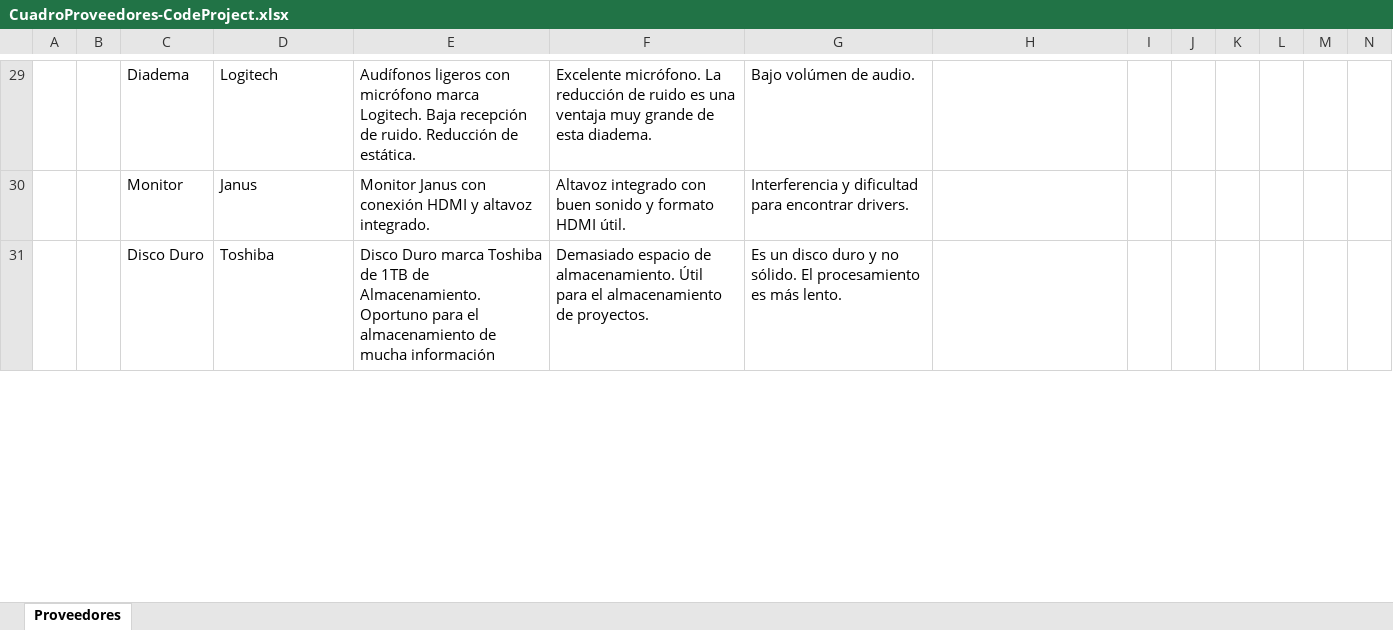
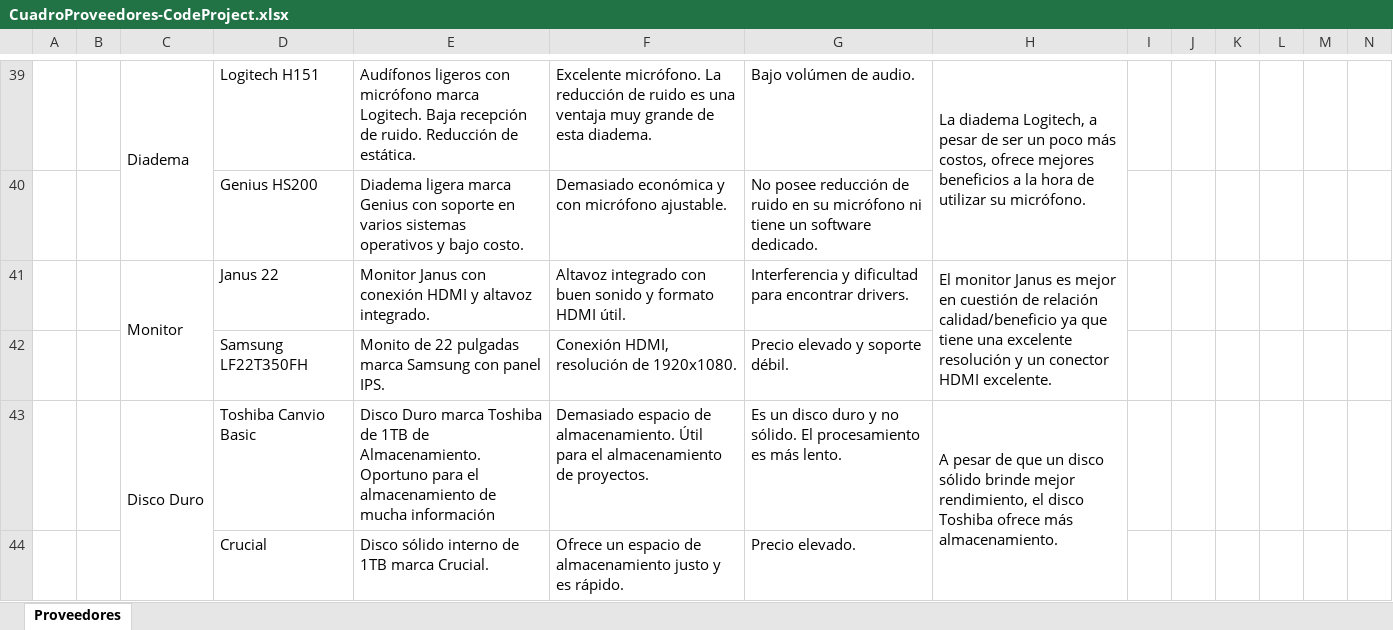
Before and after one commit to senaceet/proyecto-code, an Excel workbook: 03 - FaseDesarrollo/03 - Trimestre/Cuadro de Proveedores/CuadroProveedores-CodeProject.xlsx, sheet Proveedores, drawn as a sheet; only a part is shown, gaps mark what is left out; values as stored, in another font and other column widths than the file's, no cell formats; addresses are those after the commit; the diff covers the shown part only; the diff names each change by its address in the sheet, - before the commit and + after, or states it on an @@ line.

Commit message:
Add Se agrega el cuadro final de proveedores

```diff
--- a/03 - FaseDesarrollo/03 - Trimestre/Cuadro de Proveedores/CuadroProveedores-CodeProject.xlsx (sheet Proveedores)
+++ b/03 - FaseDesarrollo/03 - Trimestre/Cuadro de Proveedores/CuadroProveedores-CodeProject.xlsx (sheet Proveedores)
+C39:C40 merged
-D39: Logitech
+D39: Logitech H151
-H39: (empty)
+H39: La diadema Logitech, a pesar de ser un poco más costos, ofrece mejores beneficios a la hora de utilizar su micrófono.
+H39:H40 merged
+row 40:  |  |  | Genius HS200 | Diadema ligera marca Genius con soporte en varios sistemas operativos y bajo costo. | Demasiado económica y con micrófono ajustable. | No posee reducción de ruido en su micrófono ni tiene un software dedicado.
+C41:C42 merged
-D41: Janus
+D41: Janus 22
-H41: (empty)
+H41: El monitor Janus es mejor en cuestión de relación calidad/beneficio ya que tiene una excelente resolución y un conector HDMI excelente.
+H41:H42 merged
+row 42:  |  |  | Samsung LF22T350FH | Monito de 22 pulgadas marca Samsung con panel IPS. | Conexión HDMI, resolución de 1920x1080. | Precio elevado y soporte débil.
+C43:C44 merged
-D43: Toshiba
+D43: Toshiba Canvio Basic
-H43: (empty)
+H43: A pesar de que un disco sólido brinde mejor rendimiento, el disco Toshiba ofrece más almacenamiento.
+H43:H44 merged
+row 44:  |  |  | Crucial | Disco sólido interno de 1TB marca Crucial. | Ofrece un espacio de almacenamiento justo y es rápido. | Precio elevado.
```
Also changed, not shown: 16 added rows, 19 edited cells and merged cells elsewhere in this sheet, cell formats.
